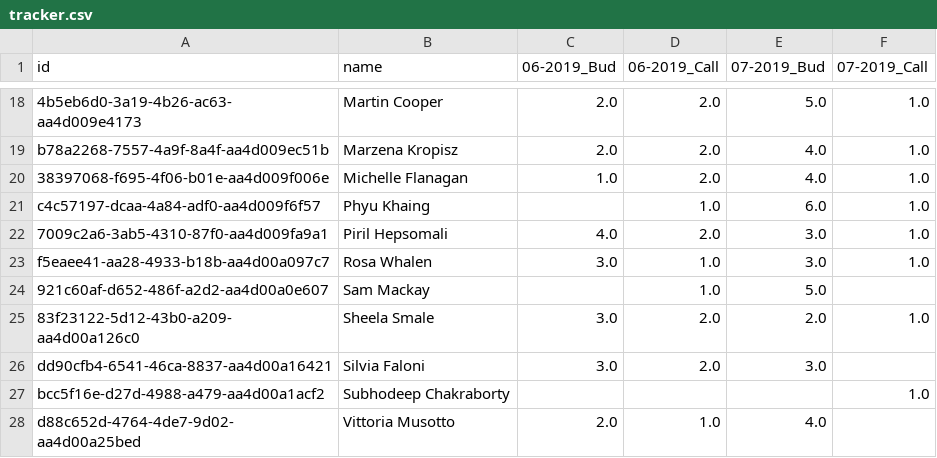
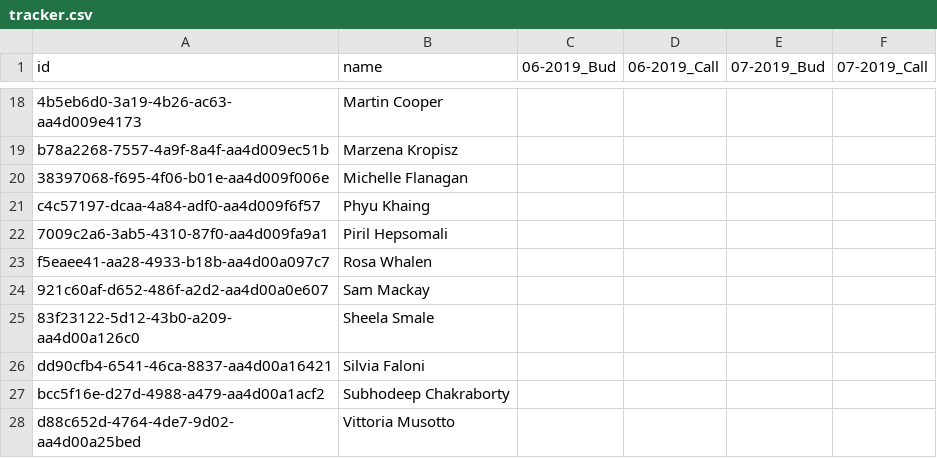
Before and after one commit to anthonychia/bud_scraping, a CSV file: tracker.csv, drawn as a sheet; only a part is shown, gaps mark what is left out; the diff covers the shown part only; the diff names each change by its address in the sheet, - before the commit and + after, or states it on an @@ line.

```diff
--- a/tracker.csv
+++ b/tracker.csv
-C18:C19 (06-2019_Bud): 2.0
+C18:C19 (06-2019_Bud): (empty)
-D18:D20 (06-2019_Call): 2.0
+D18:D20 (06-2019_Call): (empty)
-E18 (07-2019_Bud): 5.0
+E18 (07-2019_Bud): (empty)
-F18:F23 (07-2019_Call): 1.0
+F18:F23 (07-2019_Call): (empty)
-E19:E20 (07-2019_Bud): 4.0
+E19:E20 (07-2019_Bud): (empty)
-C20 (06-2019_Bud): 1.0
+C20 (06-2019_Bud): (empty)
-D21 (06-2019_Call): 1.0
+D21 (06-2019_Call): (empty)
-E21 (07-2019_Bud): 6.0
+E21 (07-2019_Bud): (empty)
-C22 (06-2019_Bud): 4.0
+C22 (06-2019_Bud): (empty)
-D22 (06-2019_Call): 2.0
+D22 (06-2019_Call): (empty)
-E22:E23 (07-2019_Bud): 3.0
+E22:E23 (07-2019_Bud): (empty)
-C23 (06-2019_Bud): 3.0
+C23 (06-2019_Bud): (empty)
-D23:D24 (06-2019_Call): 1.0
+D23:D24 (06-2019_Call): (empty)
-E24 (07-2019_Bud): 5.0
+E24 (07-2019_Bud): (empty)
-C25:C26 (06-2019_Bud): 3.0
+C25:C26 (06-2019_Bud): (empty)
-D25:D26 (06-2019_Call): 2.0
+D25:D26 (06-2019_Call): (empty)
-E25 (07-2019_Bud): 2.0
+E25 (07-2019_Bud): (empty)
-F25 (07-2019_Call): 1.0
+F25 (07-2019_Call): (empty)
-E26 (07-2019_Bud): 3.0
+E26 (07-2019_Bud): (empty)
-F27 (07-2019_Call): 1.0
+F27 (07-2019_Call): (empty)
-C28 (06-2019_Bud): 2.0
+C28 (06-2019_Bud): (empty)
-D28 (06-2019_Call): 1.0
+D28 (06-2019_Call): (empty)
-E28 (07-2019_Bud): 4.0
+E28 (07-2019_Bud): (empty)
```
Also changed, not shown: 43 edited cells elsewhere in this file, 17 other files.
